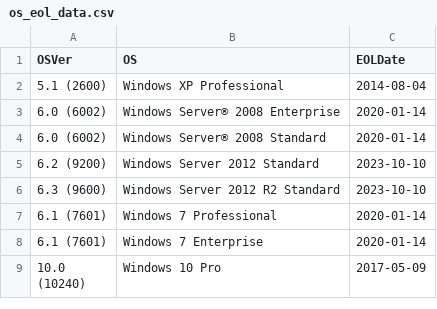
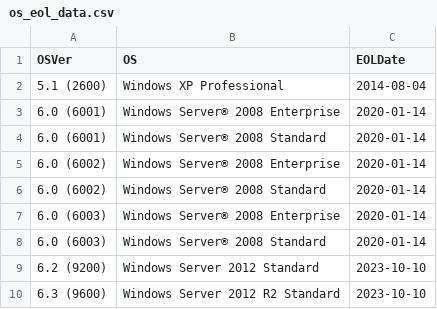
Before and after one commit to border-blaster/Check-Active-Directory-for-end-of-life-computers, a CSV file: os_eol_data.csv, drawn as a sheet; only a part is shown; the shorter side is filled out with more unchanged rows; the diff names each change by its address in the sheet, - before the commit and + after, or states it on an @@ line.

Commit message:
Update os_eol_data.csv
Apparently Server 2008 has had three version numbers.
6001 - Original
6002 - Post SP2
6003 - Rollup KB4489887

```diff
--- a/os_eol_data.csv
+++ b/os_eol_data.csv
+row 3: 6.0 (6001) | Windows Server® 2008 Enterprise | 2020-01-14
+row 4: 6.0 (6001) | Windows Server® 2008 Standard | 2020-01-14
+row 7: 6.0 (6003) | Windows Server® 2008 Enterprise | 2020-01-14
+row 8: 6.0 (6003) | Windows Server® 2008 Standard | 2020-01-14
```
